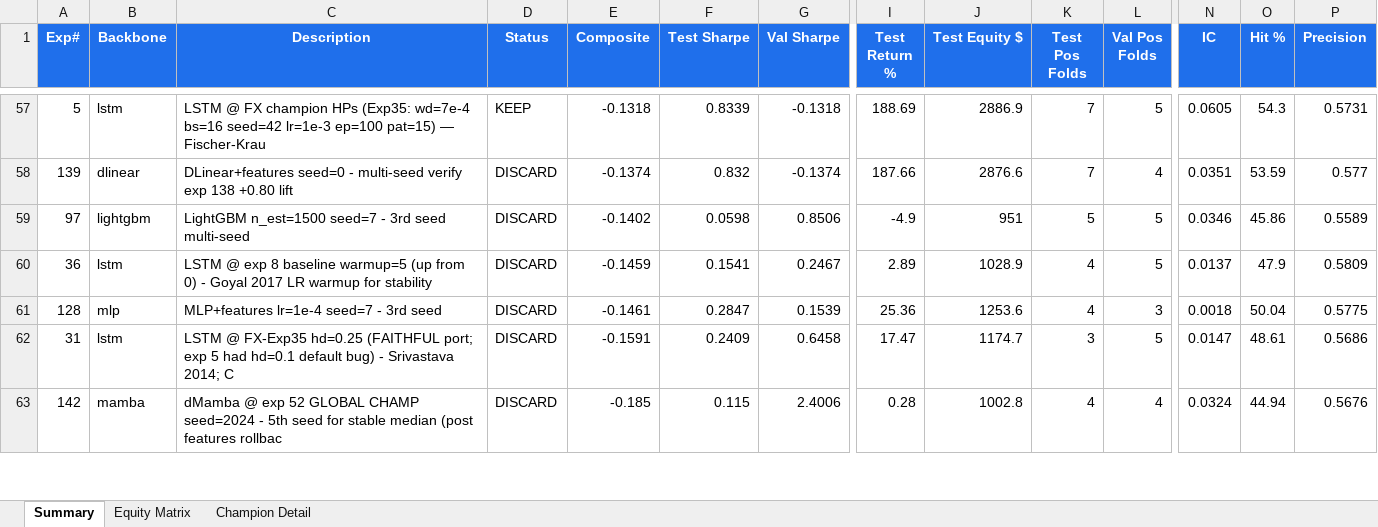
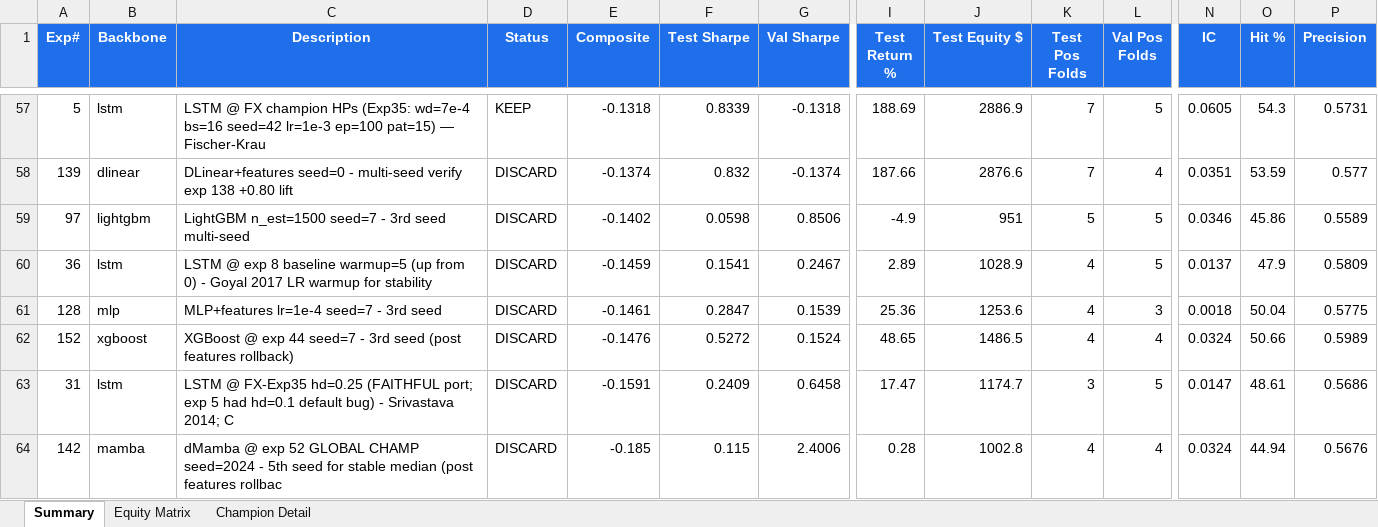
Before and after one commit to dlmastery/autoresearch, an Excel workbook: docs/index_stock_dashboard/autoresearch_equity.xlsx, sheet Summary, drawn as a sheet; only a part is shown, gaps mark what is left out; values as stored, in another font and other column widths than the file's, no borders; conditional formats not drawn; rows hold the shown columns only; the diff names each change by its address in the sheet, - before the commit and + after, or states it on an @@ line.

Commit message:
QQQ exp 152 XGBoost seed=7 -0.15

```diff
--- a/docs/index_stock_dashboard/autoresearch_equity.xlsx (sheet Summary)
+++ b/docs/index_stock_dashboard/autoresearch_equity.xlsx (sheet Summary)
+row 62: 152 | xgboost | XGBoost @ exp 44 seed=7 - 3rd seed (post features rollback) | DISCARD | -0.1476 | 0.5272 | 0.1524 | 48.65 | 1486.5 | 4 | 4 | 0.0324 | 50.66 | 0.5989
```
Also changed, not shown: sheet Equity Matrix, charts or pictures, 10 other files.
